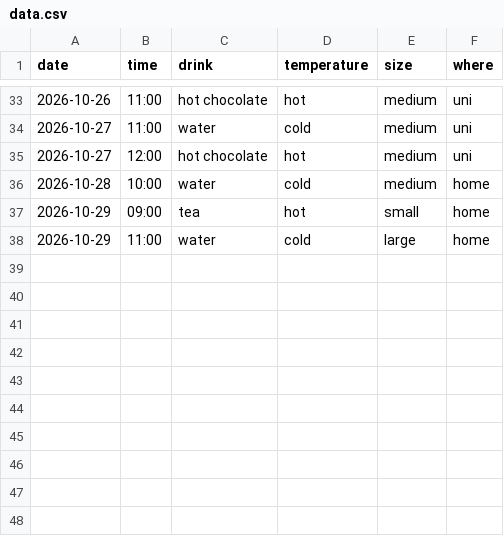
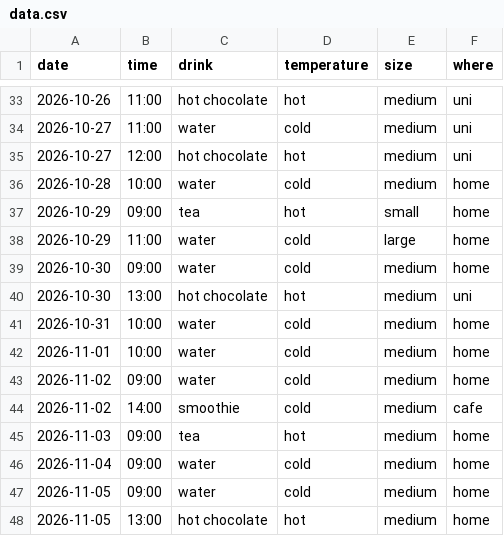
Before and after one commit to ftimamo/portfolio, a CSV file: data.csv, drawn as a sheet; only a part is shown, gaps mark what is left out; the diff names each change by its address in the sheet, - before the commit and + after, or states it on an @@ line.

Commit message:
add drinks 30 Oct - 5 Nov

```diff
--- a/data.csv
+++ b/data.csv
+row 39: 2026-10-30 | 09:00 | water | cold | medium | home
+row 40: 2026-10-30 | 13:00 | hot chocolate | hot | medium | uni
+row 41: 2026-10-31 | 10:00 | water | cold | medium | home
+row 42: 2026-11-01 | 10:00 | water | cold | medium | home
+row 43: 2026-11-02 | 09:00 | water | cold | medium | home
+row 44: 2026-11-02 | 14:00 | smoothie | cold | medium | cafe
+row 45: 2026-11-03 | 09:00 | tea | hot | medium | home
+row 46: 2026-11-04 | 09:00 | water | cold | medium | home
+row 47: 2026-11-05 | 09:00 | water | cold | medium | home
+row 48: 2026-11-05 | 13:00 | hot chocolate | hot | medium | home
```
